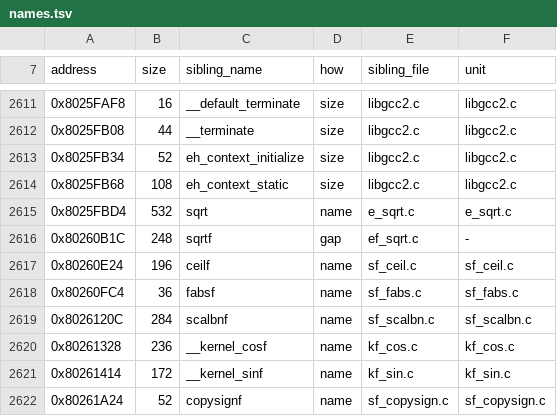
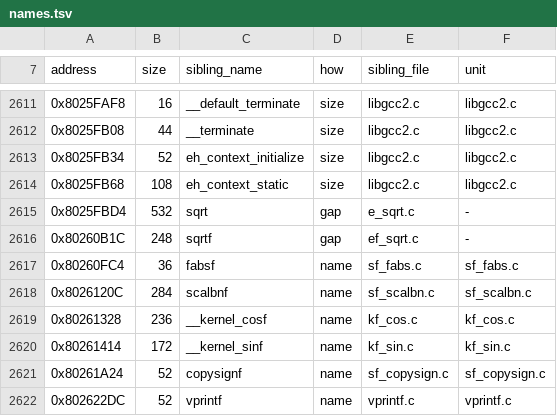
Before and after one commit to mitsevox/nflstreet2, a TSV file: config/GN7E69-rev0/boundaries/names.tsv, drawn as a sheet; only a part is shown, gaps mark what is left out; the shorter side is filled out with more unchanged rows.

```diff
--- a/config/GN7E69-rev0/boundaries/names.tsv
+++ b/config/GN7E69-rev0/boundaries/names.tsv
@@ -2614,5 +2614,4 @@ address	size	sibling_name	how	sibling_file	unit
 0x8025FB68	108	eh_context_static	size	libgcc2.c	libgcc2.c
-0x8025FBD4	532	sqrt	name	e_sqrt.c	e_sqrt.c
+0x8025FBD4	532	sqrt	gap	e_sqrt.c	-
 0x80260B1C	248	sqrtf	gap	ef_sqrt.c	-
-0x80260E24	196	ceilf	name	sf_ceil.c	sf_ceil.c
 0x80260FC4	36	fabsf	name	sf_fabs.c	sf_fabs.c
```
Also changed, not shown: config/GN7E69-rev0/boundaries/edges.tsv, config/GN7E69-rev0/boundaries/units.tsv, 10 other files.
